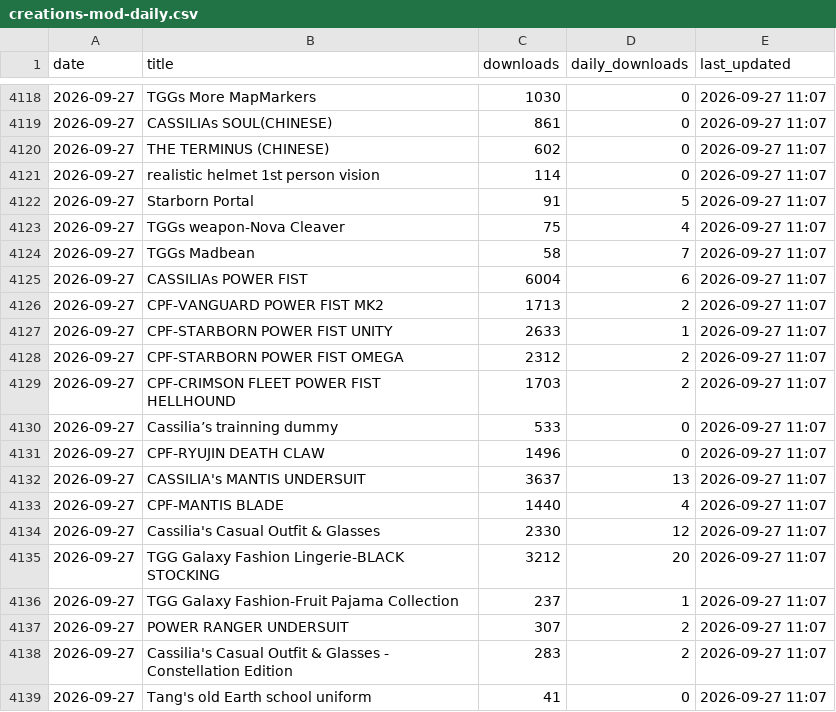
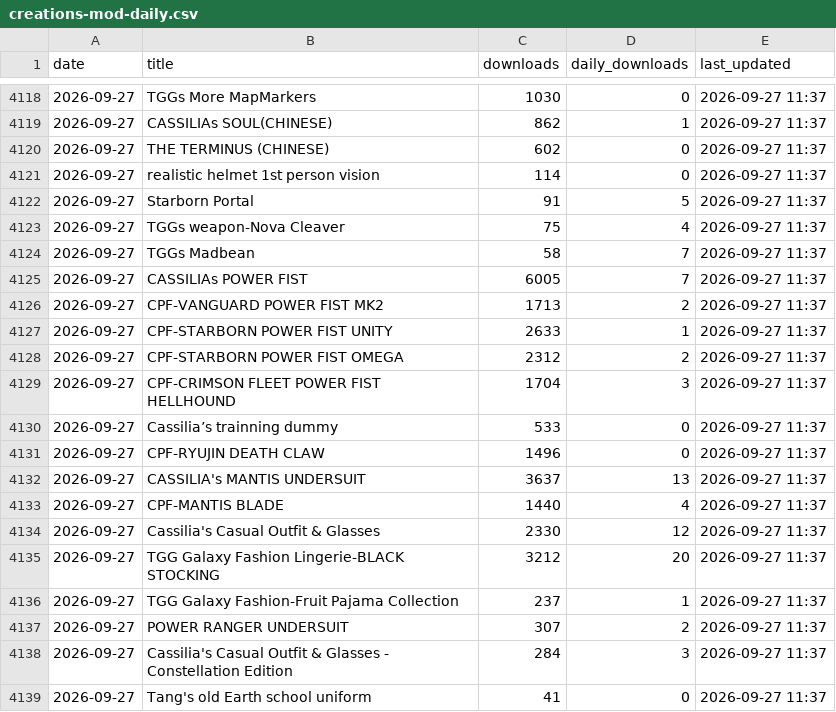
Before and after one commit to TownGG/towngg-portfolio, a CSV file: assets/data/creations-mod-daily.csv, drawn as a sheet; only a part is shown, gaps mark what is left out; the diff covers the shown part only.

```diff
--- a/assets/data/creations-mod-daily.csv
+++ b/assets/data/creations-mod-daily.csv
@@ -4118,22 +4118,22 @@ date,title,downloads,daily_downloads,last_updated
-2026-09-27,TGGs More MapMarkers,1030,0,2026-09-27 11:07
-2026-09-27,CASSILIAs SOUL(CHINESE),861,0,2026-09-27 11:07
-2026-09-27,THE TERMINUS (CHINESE),602,0,2026-09-27 11:07
-2026-09-27,realistic helmet 1st person vision,114,0,2026-09-27 11:07
-2026-09-27,Starborn Portal,91,5,2026-09-27 11:07
-2026-09-27,TGGs weapon-Nova Cleaver,75,4,2026-09-27 11:07
-2026-09-27,TGGs Madbean,58,7,2026-09-27 11:07
-2026-09-27,CASSILIAs POWER FIST,6004,6,2026-09-27 11:07
-2026-09-27,CPF-VANGUARD POWER FIST MK2,1713,2,2026-09-27 11:07
-2026-09-27,CPF-STARBORN POWER FIST UNITY,2633,1,2026-09-27 11:07
-2026-09-27,CPF-STARBORN POWER FIST OMEGA,2312,2,2026-09-27 11:07
-2026-09-27,CPF-CRIMSON FLEET POWER FIST HELLHOUND,1703,2,2026-09-27 11:07
-2026-09-27,Cassilia’s trainning dummy,533,0,2026-09-27 11:07
-2026-09-27,CPF-RYUJIN DEATH CLAW,1496,0,2026-09-27 11:07
-2026-09-27,CASSILIA's MANTIS UNDERSUIT,3637,13,2026-09-27 11:07
-2026-09-27,CPF-MANTIS BLADE,1440,4,2026-09-27 11:07
-2026-09-27,Cassilia's Casual Outfit & Glasses,2330,12,2026-09-27 11:07
-2026-09-27,TGG Galaxy Fashion Lingerie-BLACK STOCKING,3212,20,2026-09-27 11:07
-2026-09-27,TGG Galaxy Fashion-Fruit Pajama Collection,237,1,2026-09-27 11:07
-2026-09-27,POWER RANGER UNDERSUIT,307,2,2026-09-27 11:07
-2026-09-27,Cassilia's Casual Outfit & Glasses - Constellation Edition,283,2,2026-09-27 11:07
-2026-09-27,Tang's old Earth school uniform,41,0,2026-09-27 11:07
+2026-09-27,TGGs More MapMarkers,1030,0,2026-09-27 11:37
+2026-09-27,CASSILIAs SOUL(CHINESE),862,1,2026-09-27 11:37
+2026-09-27,THE TERMINUS (CHINESE),602,0,2026-09-27 11:37
+2026-09-27,realistic helmet 1st person vision,114,0,2026-09-27 11:37
+2026-09-27,Starborn Portal,91,5,2026-09-27 11:37
+2026-09-27,TGGs weapon-Nova Cleaver,75,4,2026-09-27 11:37
+2026-09-27,TGGs Madbean,58,7,2026-09-27 11:37
+2026-09-27,CASSILIAs POWER FIST,6005,7,2026-09-27 11:37
+2026-09-27,CPF-VANGUARD POWER FIST MK2,1713,2,2026-09-27 11:37
+2026-09-27,CPF-STARBORN POWER FIST UNITY,2633,1,2026-09-27 11:37
+2026-09-27,CPF-STARBORN POWER FIST OMEGA,2312,2,2026-09-27 11:37
+2026-09-27,CPF-CRIMSON FLEET POWER FIST HELLHOUND,1704,3,2026-09-27 11:37
+2026-09-27,Cassilia’s trainning dummy,533,0,2026-09-27 11:37
+2026-09-27,CPF-RYUJIN DEATH CLAW,1496,0,2026-09-27 11:37
+2026-09-27,CASSILIA's MANTIS UNDERSUIT,3637,13,2026-09-27 11:37
+2026-09-27,CPF-MANTIS BLADE,1440,4,2026-09-27 11:37
+2026-09-27,Cassilia's Casual Outfit & Glasses,2330,12,2026-09-27 11:37
+2026-09-27,TGG Galaxy Fashion Lingerie-BLACK STOCKING,3212,20,2026-09-27 11:37
+2026-09-27,TGG Galaxy Fashion-Fruit Pajama Collection,237,1,2026-09-27 11:37
+2026-09-27,POWER RANGER UNDERSUIT,307,2,2026-09-27 11:37
+2026-09-27,Cassilia's Casual Outfit & Glasses - Constellation Edition,284,3,2026-09-27 11:37
+2026-09-27,Tang's old Earth school uniform,41,0,2026-09-27 11:37
```
Also changed, not shown: 37 edited cells elsewhere in this file, assets/data/creations-history.csv, 2 other files.
